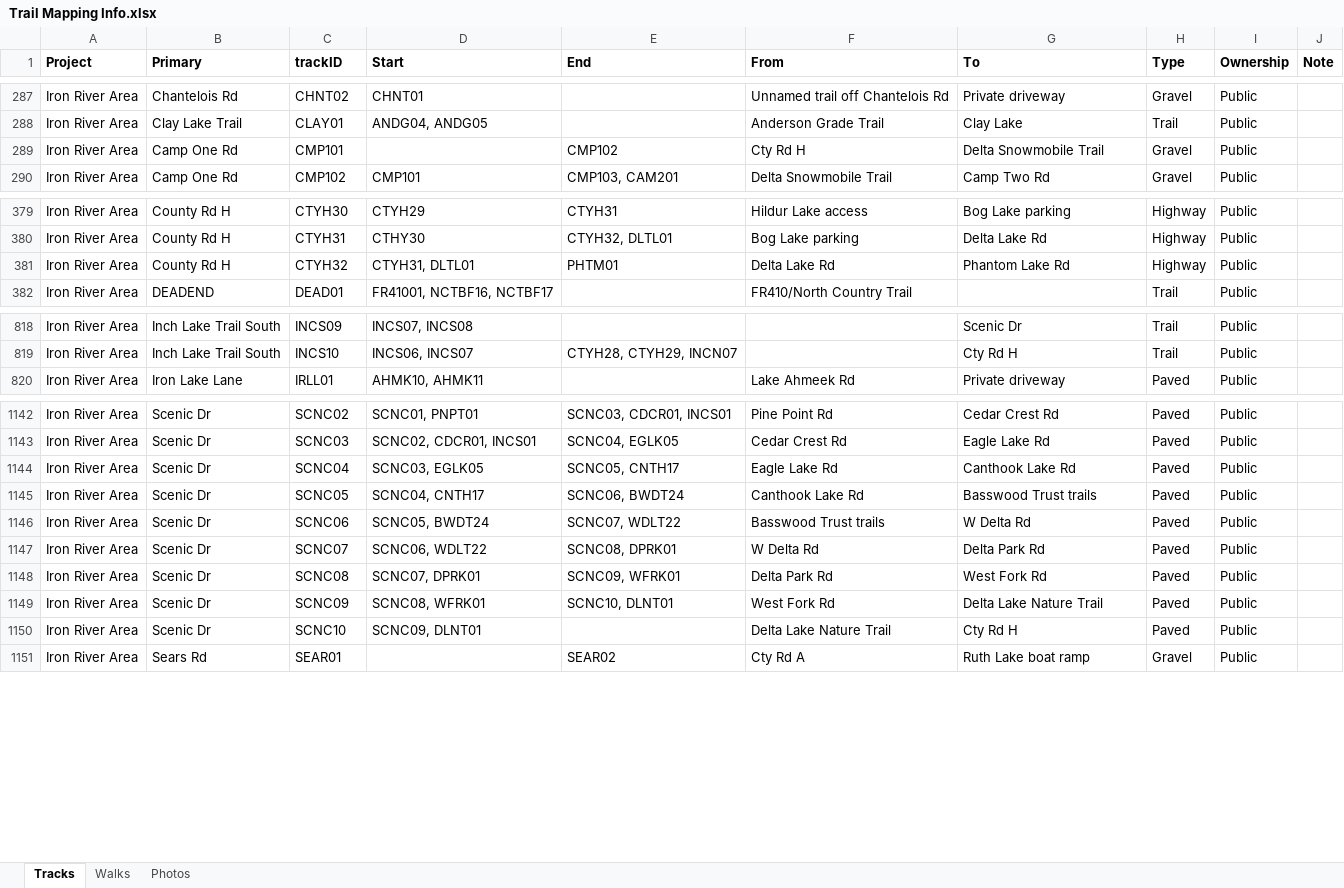
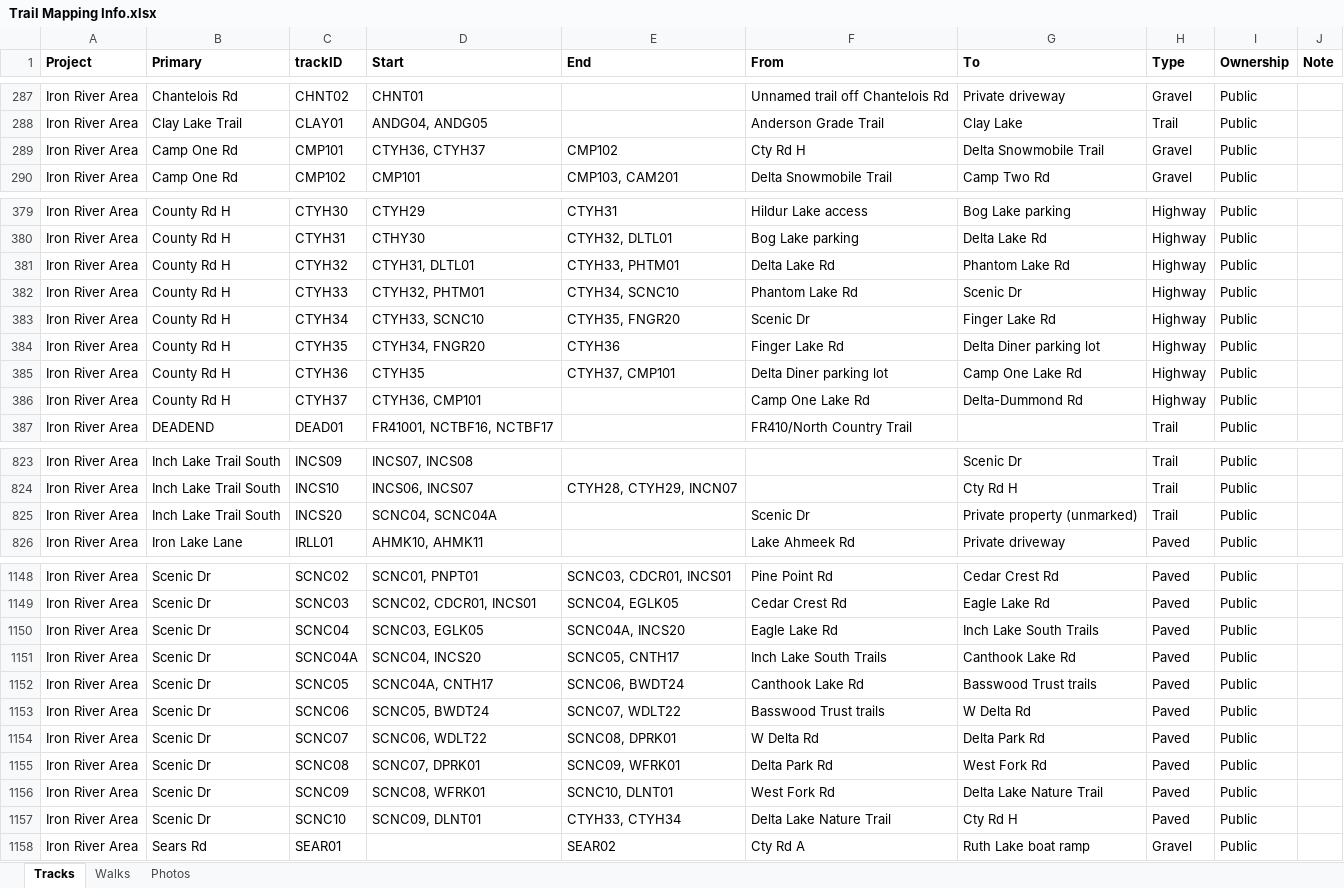
Before and after one commit to droglenc/MAPPING, an Excel workbook: Data/Trail Mapping Info.xlsx, sheet Tracks, drawn as a sheet; only a part is shown, gaps mark what is left out; values as stored, in another font and other column widths than the file's, no borders; addresses are those after the commit; the diff covers the shown part only; the diff names each change by its address in the sheet, - before the commit and + after, or states it on an @@ line.

```diff
--- a/Data/Trail Mapping Info.xlsx (sheet Tracks)
+++ b/Data/Trail Mapping Info.xlsx (sheet Tracks)
-D289 (Start): (empty)
+D289 (Start): CTYH36, CTYH37
-E381 (End): PHTM01
+E381 (End): CTYH33, PHTM01
+row 382: Iron River Area | County Rd H | CTYH33 | CTYH32, PHTM01 | CTYH34, SCNC10 | Phantom Lake Rd | Scenic Dr | Highway | Public
+row 383: Iron River Area | County Rd H | CTYH34 | CTYH33, SCNC10 | CTYH35, FNGR20 | Scenic Dr | Finger Lake Rd | Highway | Public
+row 384: Iron River Area | County Rd H | CTYH35 | CTYH34, FNGR20 | CTYH36 | Finger Lake Rd | Delta Diner parking lot | Highway | Public
+row 385: Iron River Area | County Rd H | CTYH36 | CTYH35 | CTYH37, CMP101 | Delta Diner parking lot | Camp One Lake Rd | Highway | Public
+row 386: Iron River Area | County Rd H | CTYH37 | CTYH36, CMP101 |  | Camp One Lake Rd | Delta-Dummond Rd | Highway | Public
+row 825: Iron River Area | Inch Lake Trail South | INCS20 | SCNC04, SCNC04A |  | Scenic Dr | Private property (unmarked) | Trail | Public
-E1150 (End): SCNC05, CNTH17
+E1150 (End): SCNC04A, INCS20
-G1150 (To): Canthook Lake Rd
+G1150 (To): Inch Lake South Trails
+row 1151: Iron River Area | Scenic Dr | SCNC04A | SCNC04, INCS20 | SCNC05, CNTH17 | Inch Lake South Trails | Canthook Lake Rd | Paved | Public
-D1152 (Start): SCNC04, CNTH17
+D1152 (Start): SCNC04A, CNTH17
-E1157 (End): (empty)
+E1157 (End): CTYH33, CTYH34
```
Also changed, not shown: 2 edited cells elsewhere in this sheet, 19 other files.
